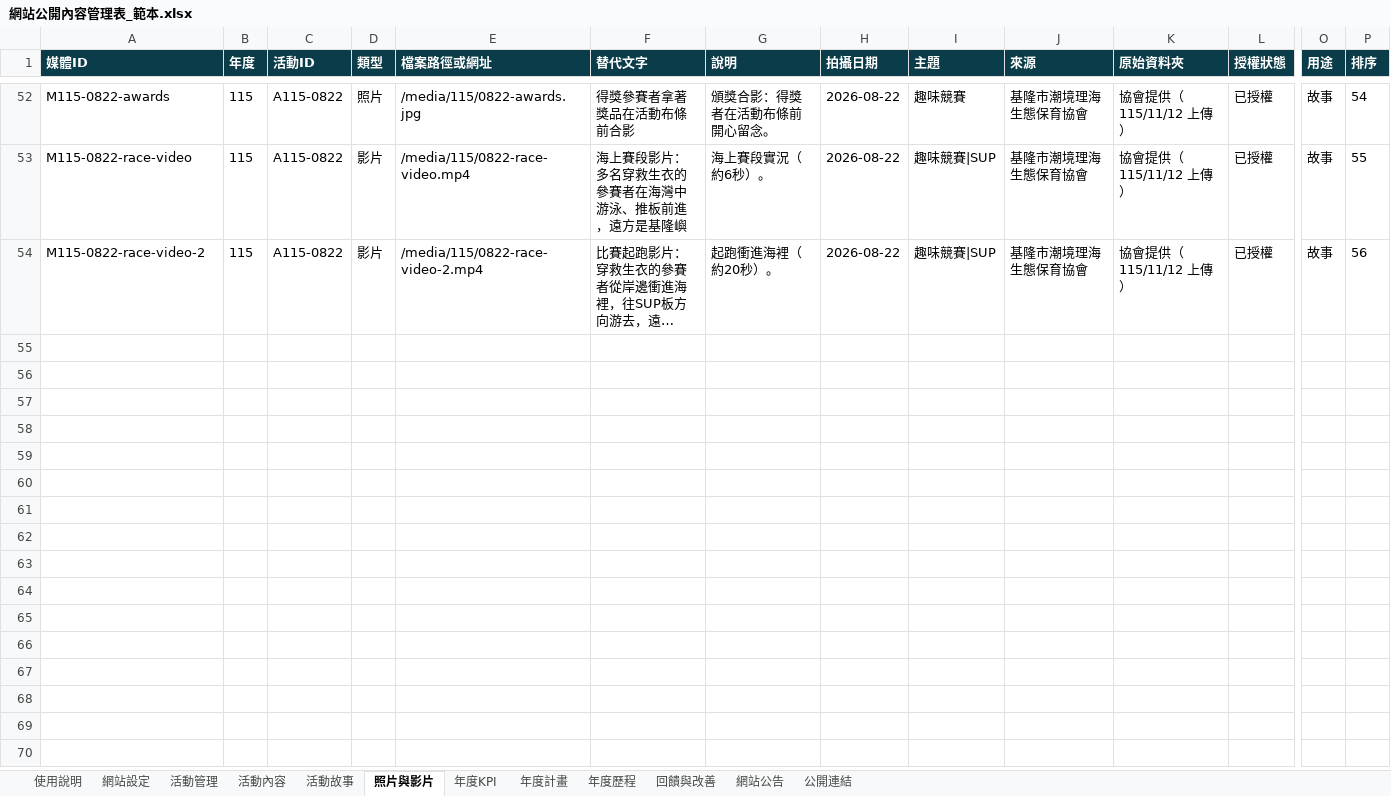
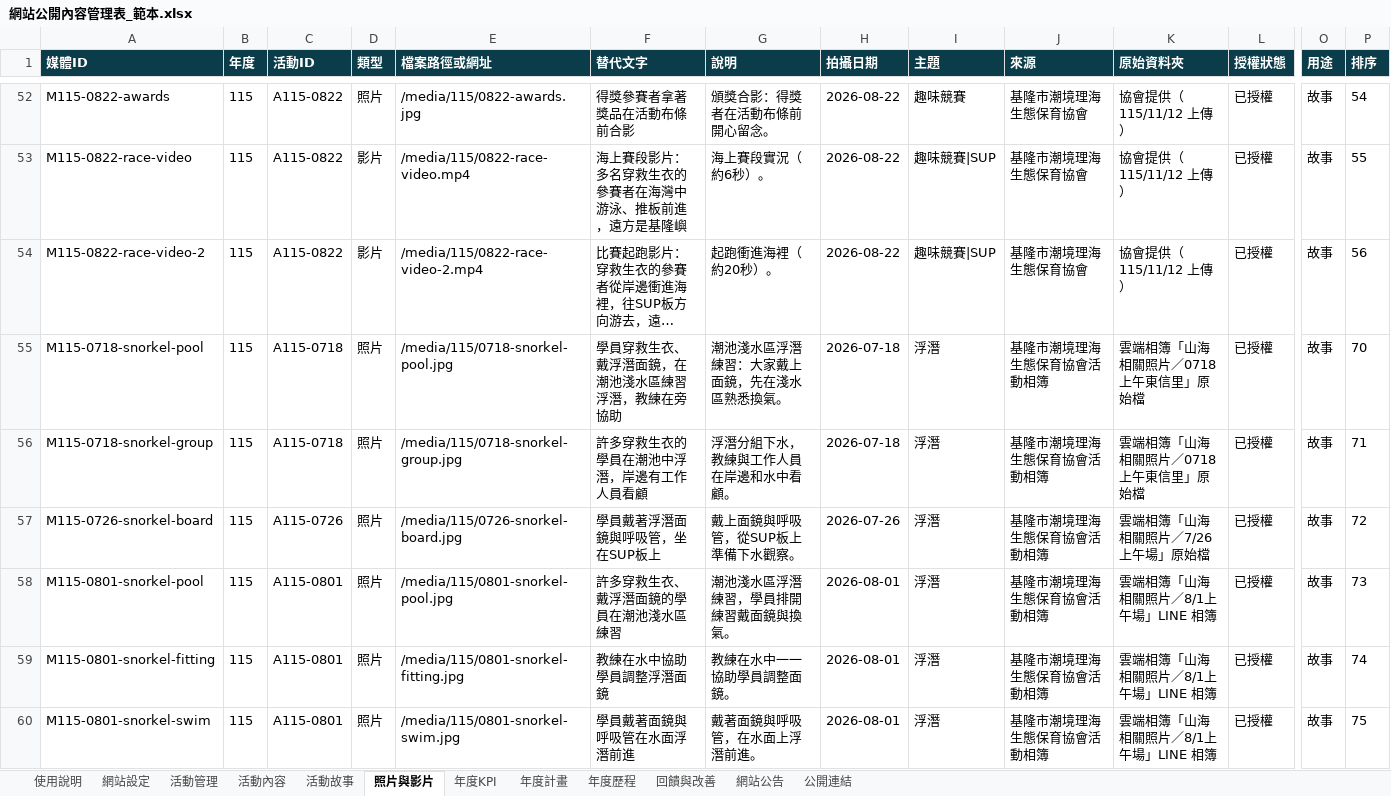
Before and after one commit to keelung-ocean-sports/keelung-ocean-sports.github.io, an Excel workbook: docs/網站公開內容管理表_範本.xlsx, sheet 照片與影片, drawn as a sheet; only a part is shown, gaps mark what is left out; long unchanged cells end in …; values as stored, in another font and other column widths than the file's, no borders; rows hold the shown columns only; the diff names each change by its address in the sheet, - before the commit and + after, or states it on an @@ line.

```diff
--- a/docs/網站公開內容管理表_範本.xlsx (sheet 照片與影片)
+++ b/docs/網站公開內容管理表_範本.xlsx (sheet 照片與影片)
+row 55: M115-0718-snorkel-pool | 115 | A115-0718 | 照片 | /media/115/0718-snorkel-pool.jpg | 學員穿救生衣、戴浮潛面鏡，在潮池淺水區練習浮潛，教練在旁協助 | 潮池淺水區浮潛練習：大家戴上面鏡，先在淺水區熟悉換氣。 | 2026-07-18 | 浮潛 | 基隆市潮境理海生態保育協會活動相簿 | 雲端相簿「山海相關照片／0718上午東信里」原始檔 | 已授權 | 故事 | 70
+row 56: M115-0718-snorkel-group | 115 | A115-0718 | 照片 | /media/115/0718-snorkel-group.jpg | 許多穿救生衣的學員在潮池中浮潛，岸邊有工作人員看顧 | 浮潛分組下水，教練與工作人員在岸邊和水中看顧。 | 2026-07-18 | 浮潛 | 基隆市潮境理海生態保育協會活動相簿 | 雲端相簿「山海相關照片／0718上午東信里」原始檔 | 已授權 | 故事 | 71
+row 57: M115-0726-snorkel-board | 115 | A115-0726 | 照片 | /media/115/0726-snorkel-board.jpg | 學員戴著浮潛面鏡與呼吸管，坐在SUP板上 | 戴上面鏡與呼吸管，從SUP板上準備下水觀察。 | 2026-07-26 | 浮潛 | 基隆市潮境理海生態保育協會活動相簿 | 雲端相簿「山海相關照片／7/26上午場」原始檔 | 已授權 | 故事 | 72
+row 58: M115-0801-snorkel-pool | 115 | A115-0801 | 照片 | /media/115/0801-snorkel-pool.jpg | 許多穿救生衣、戴浮潛面鏡的學員在潮池淺水區練習 | 潮池淺水區浮潛練習，學員排開練習戴面鏡與換氣。 | 2026-08-01 | 浮潛 | 基隆市潮境理海生態保育協會活動相簿 | 雲端相簿「山海相關照片／8/1上午場」LINE 相簿 | 已授權 | 故事 | 73
+row 59: M115-0801-snorkel-fitting | 115 | A115-0801 | 照片 | /media/115/0801-snorkel-fitting.jpg | 教練在水中協助學員調整浮潛面鏡 | 教練在水中一一協助學員調整面鏡。 | 2026-08-01 | 浮潛 | 基隆市潮境理海生態保育協會活動相簿 | 雲端相簿「山海相關照片／8/1上午場」LINE 相簿 | 已授權 | 故事 | 74
+row 60: M115-0801-snorkel-swim | 115 | A115-0801 | 照片 | /media/115/0801-snorkel-swim.jpg | 學員戴著面鏡與呼吸管在水面浮潛前進 | 戴著面鏡與呼吸管，在水面上浮潛前進。 | 2026-08-01 | 浮潛 | 基隆市潮境理海生態保育協會活動相簿 | 雲端相簿「山海相關照片／8/1上午場」LINE 相簿 | 已授權 | 故事 | 75
```
Also changed, not shown: 17 other files.
